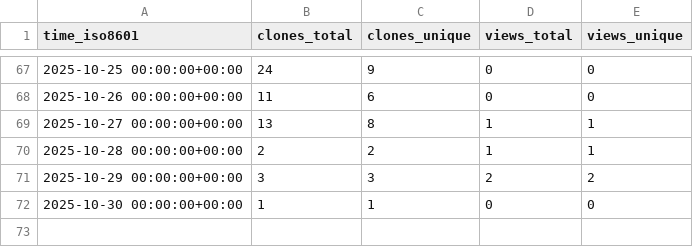
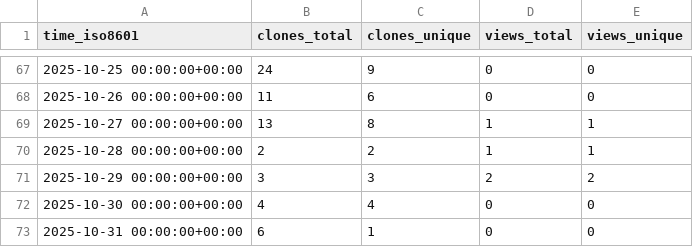
Before and after one commit to norwegian-geotechnical-institute/geoinquire-va2-34-2, a CSV file: norwegian-geotechnical-institute/geoinquire-va2-34-2/ghrs-data/views_clones_aggregate.csv, drawn as a sheet; only a part is shown, gaps mark what is left out.

```diff
--- a/norwegian-geotechnical-institute/geoinquire-va2-34-2/ghrs-data/views_clones_aggregate.csv
+++ b/norwegian-geotechnical-institute/geoinquire-va2-34-2/ghrs-data/views_clones_aggregate.csv
@@ -71,2 +71,3 @@ time_iso8601,clones_total,clones_unique,views_total,views_unique
 2025-10-29 00:00:00+00:00,3,3,2,2
-2025-10-30 00:00:00+00:00,1,1,0,0
+2025-10-30 00:00:00+00:00,4,4,0,0
+2025-10-31 00:00:00+00:00,6,1,0,0
```
Also changed, not shown: 1 other file.
